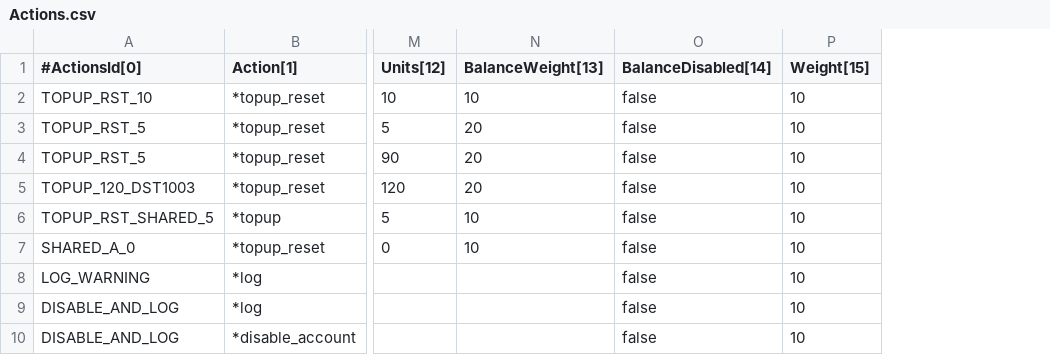
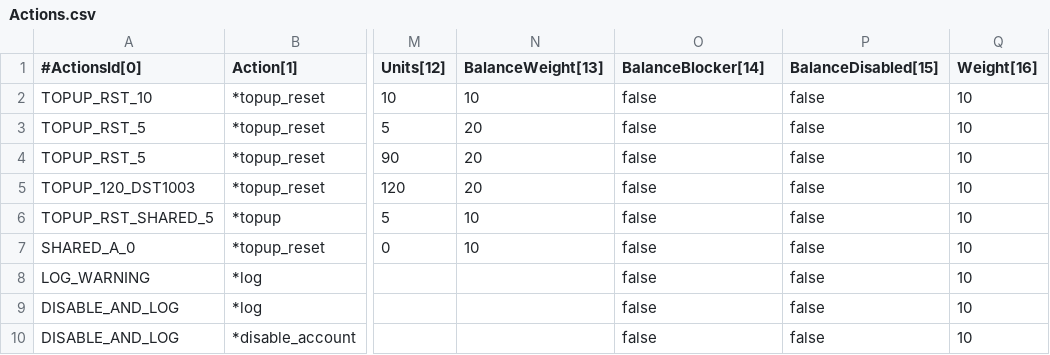
Before and after one commit to cgrates/cgrates, a CSV file: data/tariffplans/tutorial/Actions.csv, drawn as a sheet; only a part is shown, gaps mark what is left out; addresses are those after the commit; the diff names each change by its address in the sheet, - before the commit and + after, or states it on an @@ line.

Commit message:
blocker flag in tariffplans and sql scripts

```diff
--- a/data/tariffplans/tutorial/Actions.csv
+++ b/data/tariffplans/tutorial/Actions.csv
+column P (BalanceDisabled[15]), rows 2-10: all false
-O1: BalanceDisabled[14]
+O1: BalanceBlocker[14]
-Q1: Weight[15]
+Q1: Weight[16]
```
Also changed, not shown: data/tariffplans/cdrstats/ActionTriggers.csv, data/tariffplans/cdrstats/Actions.csv, 10 other files.
